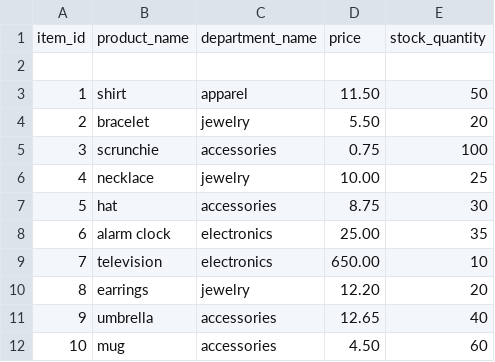
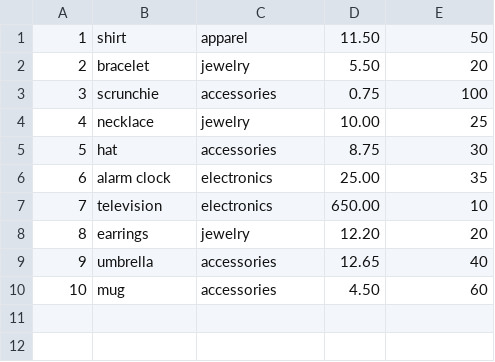
Before and after one commit to aolaleye/bamazon, a CSV file: products.csv, drawn as a sheet.

Commit message:
added mysql data

```diff
--- a/products.csv
+++ b/products.csv
@@ -1,3 +1 @@
-item_id,product_name,department_name,price,stock_quantity
-
 1,shirt,apparel,11.50,50
```
Also changed, not shown: 1 other file.
